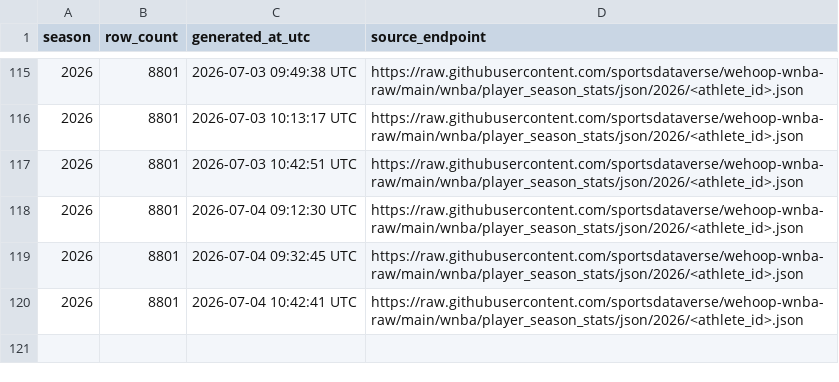
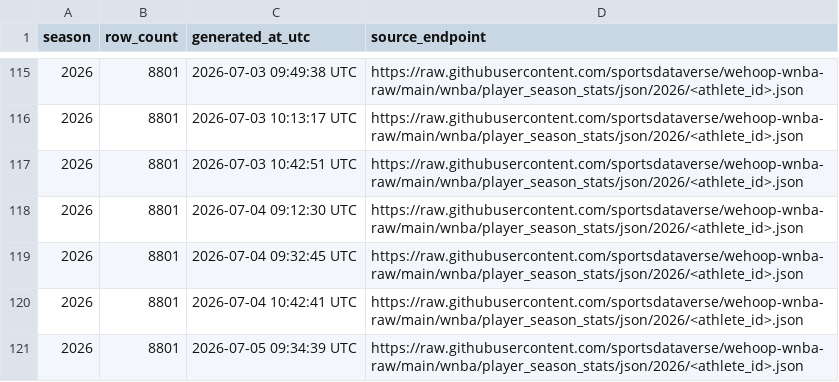
Before and after one commit to sportsdataverse/wehoop-wnba-data, a CSV file: wnba/player_season_stats/wnba_player_season_stats_in_data_repo.csv, drawn as a sheet; only a part is shown, gaps mark what is left out.

```diff
--- a/wnba/player_season_stats/wnba_player_season_stats_in_data_repo.csv
+++ b/wnba/player_season_stats/wnba_player_season_stats_in_data_repo.csv
@@ -120 +120,2 @@ season,row_count,generated_at_utc,source_endpoint
 2026,8801,2026-07-04 10:42:41 UTC,https://raw.githubusercontent.com/sportsdataverse/wehoop-wnba-raw/main/wnba/player_season_stats/json/2026/<athlete_id>.json
+2026,8801,2026-07-05 09:34:39 UTC,https://raw.githubusercontent.com/sportsdataverse/wehoop-wnba-raw/main/wnba/player_season_stats/json/2026/<athlete_id>.json
```
Also changed, not shown: wnba/game_rosters/wnba_game_rosters_in_data_repo.csv, wnba/officials/wnba_officials_in_data_repo.csv, 29 other files.
